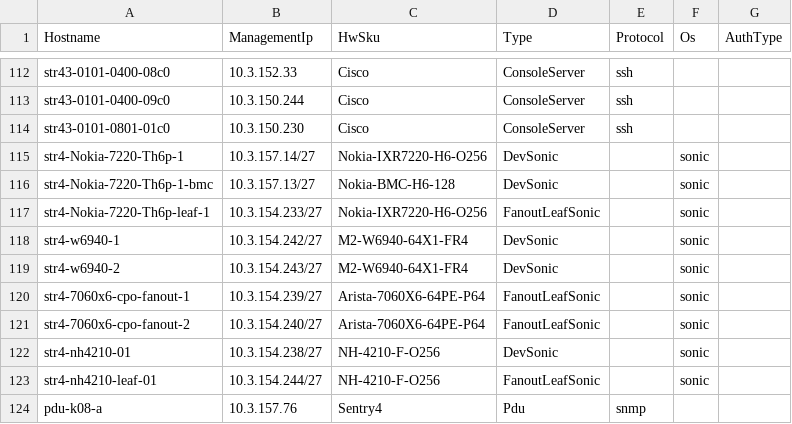
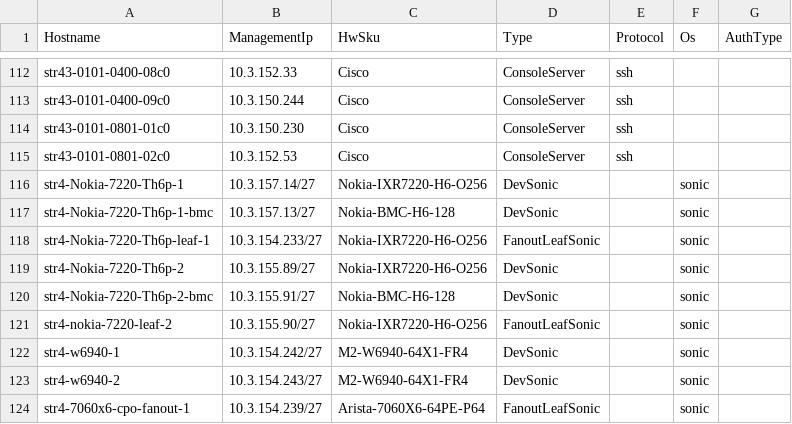
Before and after one commit to sonic-net/sonic-mgmt, a CSV file: ansible/files/sonic_str4_devices.csv, drawn as a sheet; only a part is shown, gaps mark what is left out; the shorter side is filled out with more unchanged rows; the diff names each change by its address in the sheet, - before the commit and + after, or states it on an @@ line.

Commit message:
Merged PR 27670: [str4]: Onboard Nokia 7220 th6p-2 DUT, BMC, and leaf-2 fanout
### Description of PR

----
#### AI description  (iteration 1)
#### PR Classification
New infrastructure/testbed configuration to onboard additional STR4 lab hardware (Nokia 7220 th6p-2 DUT, BMC, and leaf-2 fanout).

#### PR Summary
Adds a new STR4 testbed entry and inventories/links to integrate the Nokia 7220 th6p-2 DUT, its BMC, and the leaf-2 fanout into automation.
- `ansible/testbed.yaml`: Add new `vms77-bmc-7220-2` testbed config (bmc-dual-mgmt) referencing `str4-Nokia-7220-Th6p-2-bmc` and `vms77-4`.
- `ansible/files/sonic_str4_devices.csv`: Register new console server and devices (`str4-nokia-7220-th6p-2`, `str4-Nokia-7220-Th6p-2-bmc`, `str4-nokia-7220-leaf-2`) with management subnets.
- `ansible/files/sonic_str4_pdu_links.csv`: Add PDU outlet mappings for the new DUT, BMC, and leaf-2 fanout PSUs.
- `ansible/str4`: Add `vms77-4` host entry with its `ansible_host`.
- `ansible/files/sonic_str4_console_links.csv`: Add console port mappings via the new console server for the DUT and BMC.
<!-- GitOpsUserAgent=GitOps.Apps.Server.pullrequestcopilot -->


Note:
- No console details for `str4-nokia-7220-leaf-2`
- Testbed for str4-Nokia-7220-Th6p-2 cannot be created on vms13 because no free IP /26

```diff
--- a/ansible/files/sonic_str4_devices.csv
+++ b/ansible/files/sonic_str4_devices.csv
+row 115: str43-0101-0801-02c0 | 10.3.152.53 | Cisco | ConsoleServer | ssh
+row 119: str4-Nokia-7220-Th6p-2 | 10.3.155.89/27 | Nokia-IXR7220-H6-O256 | DevSonic |  | sonic
+row 120: str4-Nokia-7220-Th6p-2-bmc | 10.3.155.91/27 | Nokia-BMC-H6-128 | DevSonic |  | sonic
+row 121: str4-nokia-7220-leaf-2 | 10.3.155.90/27 | Nokia-IXR7220-H6-O256 | FanoutLeafSonic |  | sonic
```
Also changed, not shown: ansible/files/sonic_str4_console_links.csv, ansible/files/sonic_str4_pdu_links.csv, 2 other files.
